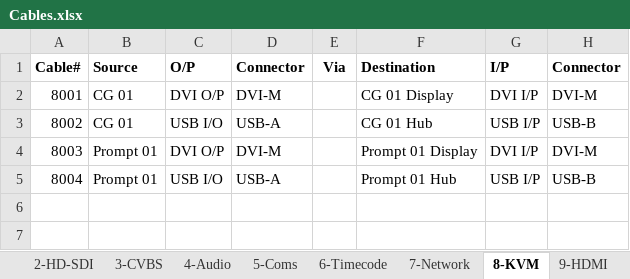
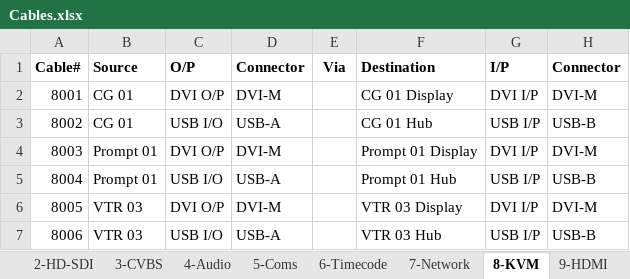
Before and after one commit to group6tech/ssftv-studio, an Excel workbook: Cables.xlsx, sheet 8-KVM, drawn as a sheet; values as stored, in another font and other column widths than the file's, no borders; the diff names each change by its address in the sheet, - before the commit and + after, or states it on an @@ line.

```diff
--- a/Cables.xlsx (sheet 8-KVM)
+++ b/Cables.xlsx (sheet 8-KVM)
+row 6: 8005 | VTR 03 | DVI O/P | DVI-M |  | VTR 03 Display | DVI I/P | DVI-M
+row 7: 8006 | VTR 03 | USB I/O | USB-A |  | VTR 03 Hub | USB I/P | USB-B
```
Also changed, not shown: sheet 7-Network, 1 other file.
